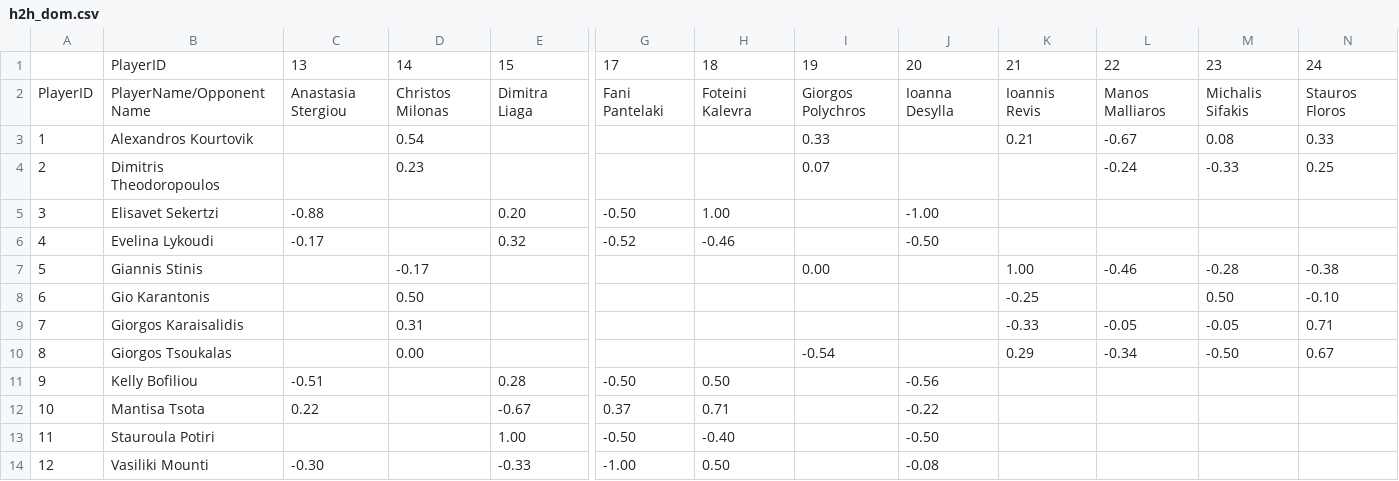
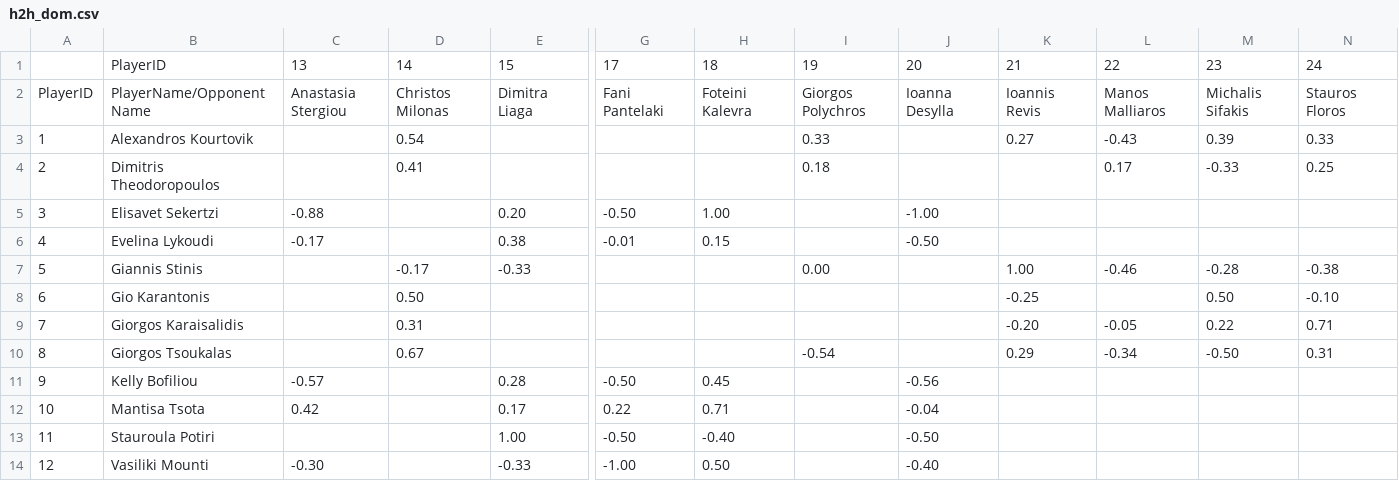
Before and after one commit to andreasskour-stack/napaanalytics, a CSV file: src/data/h2h_dom.csv, drawn as a sheet; only a part is shown, gaps mark what is left out; the diff names each change by its address in the sheet, - before the commit and + after, or states it on an @@ line.

```diff
--- a/src/data/h2h_dom.csv
+++ b/src/data/h2h_dom.csv
-K3: 0.21
+K3: 0.27
-L3: -0.67
+L3: -0.43
-M3: 0.08
+M3: 0.39
-D4: 0.23
+D4: 0.41
-I4: 0.07
+I4: 0.18
-L4: -0.24
+L4: 0.17
-E6: 0.32
+E6: 0.38
-G6: -0.52
+G6: -0.01
-H6: -0.46
+H6: 0.15
-E7: (empty)
+E7: -0.33
-K9: -0.33
+K9: -0.20
-M9: -0.05
+M9: 0.22
-D10: 0.00
+D10: 0.67
-N10: 0.67
+N10: 0.31
-C11: -0.51
+C11: -0.57
-H11: 0.50
+H11: 0.45
-C12: 0.22
+C12: 0.42
-E12: -0.67
+E12: 0.17
-G12: 0.37
+G12: 0.22
-J12: -0.22
+J12: -0.04
-J14: -0.08
+J14: -0.40
```
Also changed, not shown: src/data/H2H.csv, src/data/h2h_score.csv, 15 other files.
